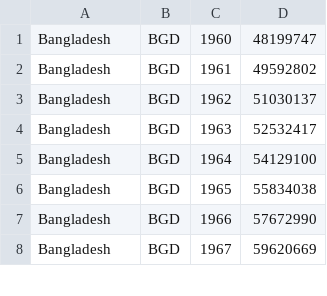
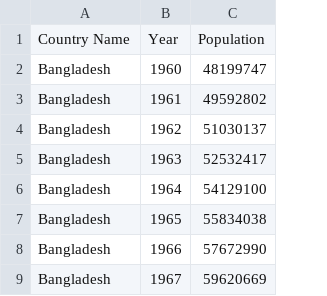
Before and after one commit to Mehedi61/bd-population-graph, a CSV file: BDpopulation.csv, drawn as a sheet; only a part is shown; removed rows and columns are numbered as before the commit, all else as after; the diff names each change by its address in the sheet, - before the commit and + after, or states it on an @@ line.

Commit message:
updated BDpopulation.csv

```diff
--- a/BDpopulation.csv
+++ b/BDpopulation.csv
-column B, rows 1-8: all BGD
+row 1: Country Name | Year | Population
```
